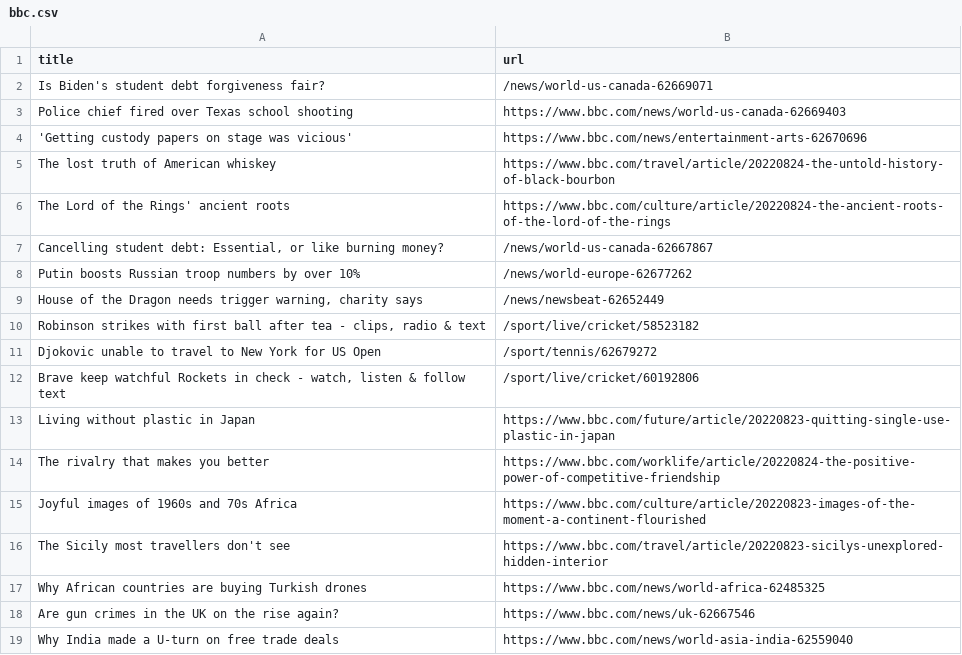
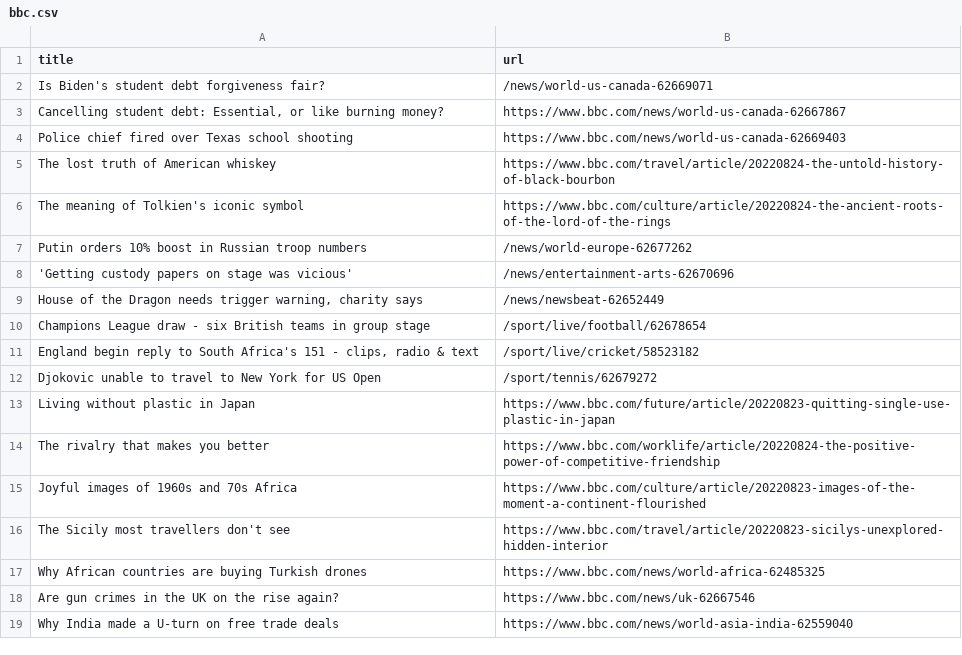
Before and after one commit to yikchun-l/bbc-scraper-tutorial, a CSV file: bbc.csv, drawn as a sheet; only a part is shown.

```diff
--- a/bbc.csv
+++ b/bbc.csv
@@ -2,12 +2,12 @@ title,url
 Is Biden's student debt forgiveness fair?,/news/world-us-canada-62669071
+"Cancelling student debt: Essential, or like burning money?",https://www.bbc.com/news/world-us-canada-62667867
 Police chief fired over Texas school shooting,https://www.bbc.com/news/world-us-canada-62669403
-'Getting custody papers on stage was vicious',https://www.bbc.com/news/entertainment-arts-62670696
 The lost truth of American whiskey,https://www.bbc.com/travel/article/20220824-the-untold-history-of-black-bourbon
-The Lord of the Rings' ancient roots,https://www.bbc.com/culture/article/20220824-the-ancient-roots-of-the-lord-of-the-rings
-"Cancelling student debt: Essential, or like burning money?",/news/world-us-canada-62667867
-Putin boosts Russian troop numbers by over 10%,/news/world-europe-62677262
+The meaning of Tolkien's iconic symbol,https://www.bbc.com/culture/article/20220824-the-ancient-roots-of-the-lord-of-the-rings
+Putin orders 10% boost in Russian troop numbers,/news/world-europe-62677262
+'Getting custody papers on stage was vicious',/news/entertainment-arts-62670696
 "House of the Dragon needs trigger warning, charity says",/news/newsbeat-62652449
-"Robinson strikes with first ball after tea - clips, radio & text",/sport/live/cricket/58523182
+Champions League draw - six British teams in group stage,/sport/live/football/62678654
+"England begin reply to South Africa's 151 - clips, radio & text",/sport/live/cricket/58523182
 Djokovic unable to travel to New York for US Open,/sport/tennis/62679272
-"Brave keep watchful Rockets in check - watch, listen & follow text",/sport/live/cricket/60192806
 Living without plastic in Japan,https://www.bbc.com/future/article/20220823-quitting-single-use-plastic-in-japan
```
